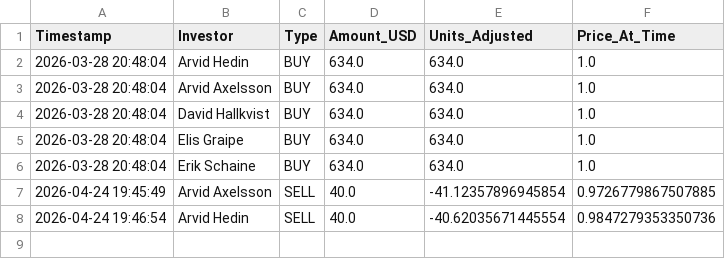
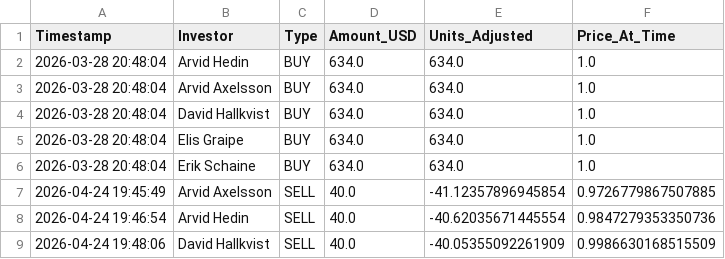
Before and after one commit to schumachero/PolyKalshi, a CSV file: Data/capital_changes.csv, drawn as a sheet.

Commit message:
Log SELL: 40.0 USD for David Hallkvist

```diff
--- a/Data/capital_changes.csv
+++ b/Data/capital_changes.csv
@@ -8 +8,2 @@ Timestamp,Investor,Type,Amount_USD,Units_Adjusted,Price_At_Time
 2026-04-24 19:46:54,Arvid Hedin,SELL,40.0,-40.62035671445554,0.9847279353350736
+2026-04-24 19:48:06,David Hallkvist,SELL,40.0,-40.05355092261909,0.9986630168515509
```
